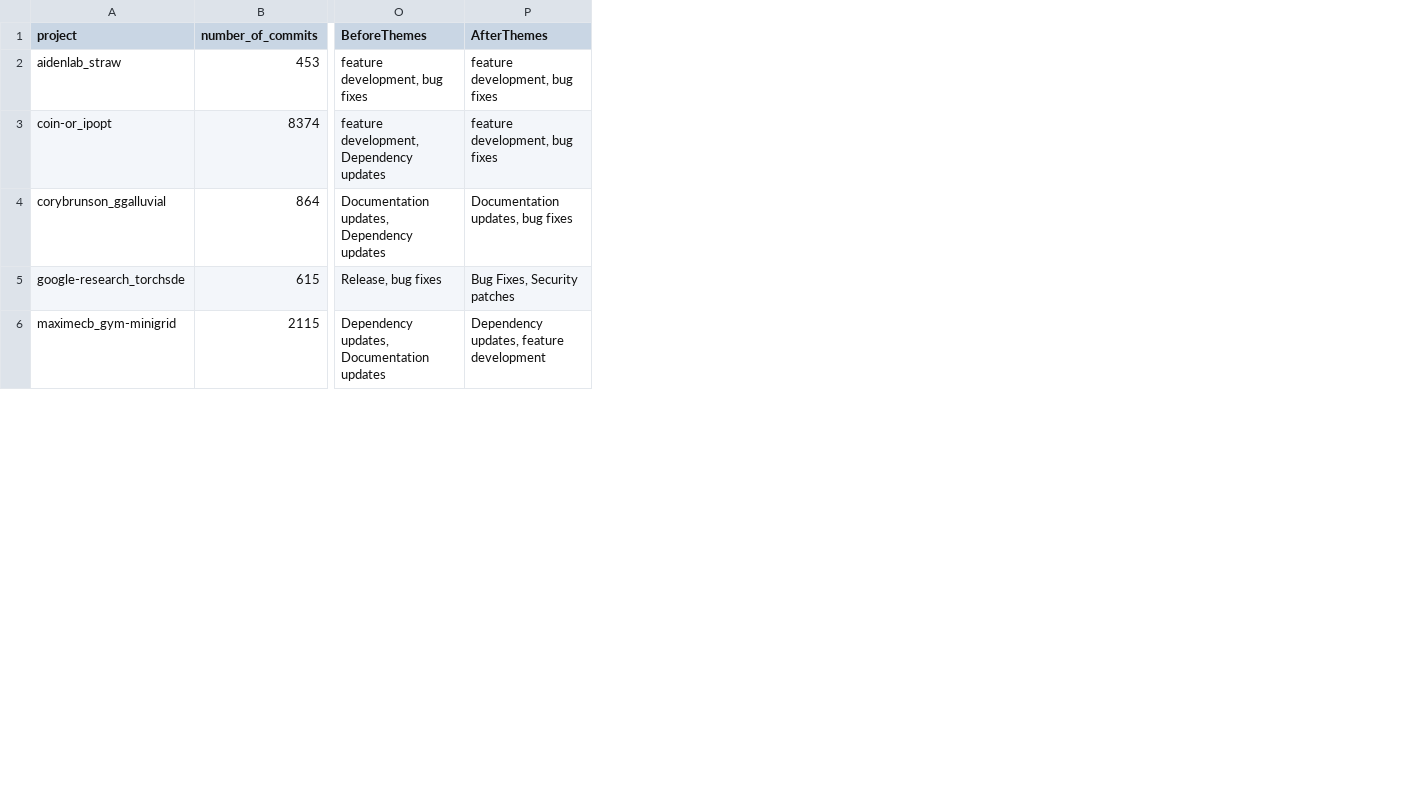
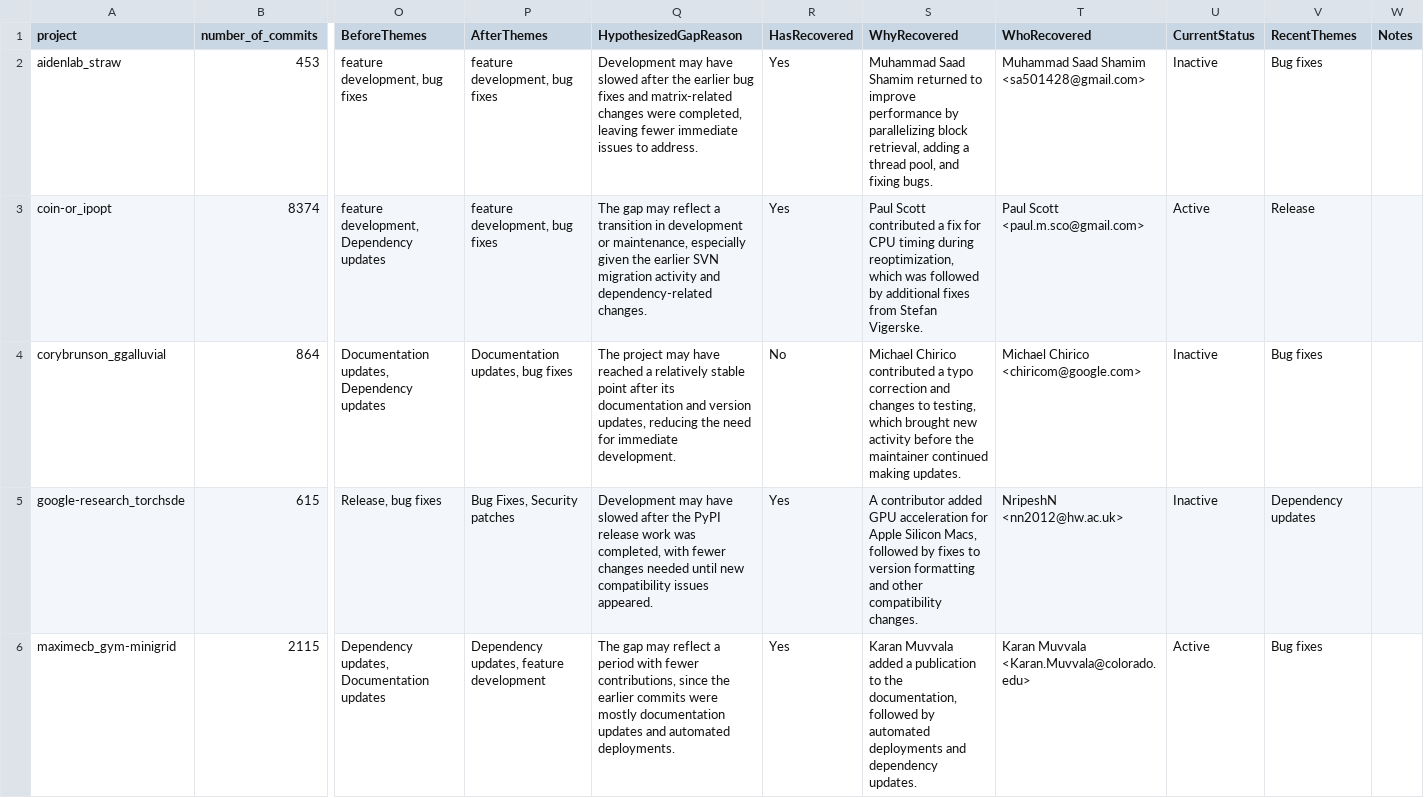
Before and after one commit to emconstantin/MiniProject2, a CSV file: econstan_project_stats.csv, drawn as a sheet; only a part is shown, gaps mark what is left out; the diff names each change by its address in the sheet, - before the commit and + after, or states it on an @@ line.

```diff
--- a/econstan_project_stats.csv
+++ b/econstan_project_stats.csv
+column Q (HypothesizedGapReason), rows 2-6: Development may have slowed after the earlier bug fixes and matrix-related changes were completed, leaving fewer immediate issues to address. | The gap may reflect a transition in development or maintenance, especially given the earlier SVN migration activity and dependency-related changes. | The project may have reached a relatively stable point after its documentation and version updates, reducing the need for immediate development. | Development may have slowed after the PyPI release work was completed, with fewer changes needed until new compatibility issues appeared. | The gap may reflect a period with fewer contributions, since the earlier commits were mostly documentation updates and automated deployments.
+column R (HasRecovered), rows 2-6: Yes | Yes | No | Yes | Yes
+column S (WhyRecovered), rows 2-6: Muhammad Saad Shamim returned to improve performance by parallelizing block retrieval, adding a thread pool, and fixing bugs. | Paul Scott contributed a fix for CPU timing during reoptimization, which was followed by additional fixes from Stefan Vigerske. | Michael Chirico contributed a typo correction and changes to testing, which brought new activity before the maintainer continued making updates. | A contributor added GPU acceleration for Apple Silicon Macs, followed by fixes to version formatting and other compatibility changes. | Karan Muvvala added a publication to the documentation, followed by automated deployments and dependency updates.
+column T (WhoRecovered), rows 2-6: Muhammad Saad Shamim <sa501428@gmail.com> | Paul Scott <paul.m.sco@gmail.com> | Michael Chirico <chiricom@google.com> | NripeshN <nn2012@hw.ac.uk> | Karan Muvvala <Karan.Muvvala@colorado.edu>
+column U (CurrentStatus), rows 2-6: Inactive | Active | Inactive | Inactive | Active
+column V (RecentThemes), rows 2-6: Bug fixes | Release | Bug fixes | Dependency updates | Bug fixes
+column W (Notes), empty
```
Also changed, not shown: econstan_project_gap_commits.csv, 2 other files.
